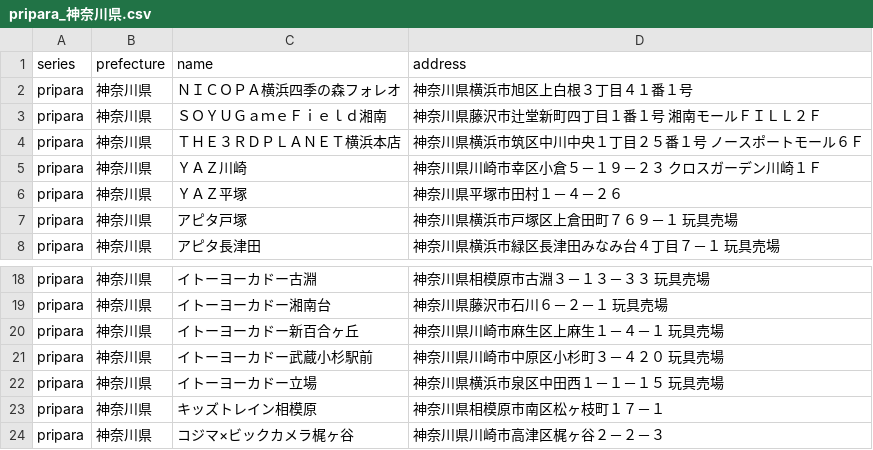
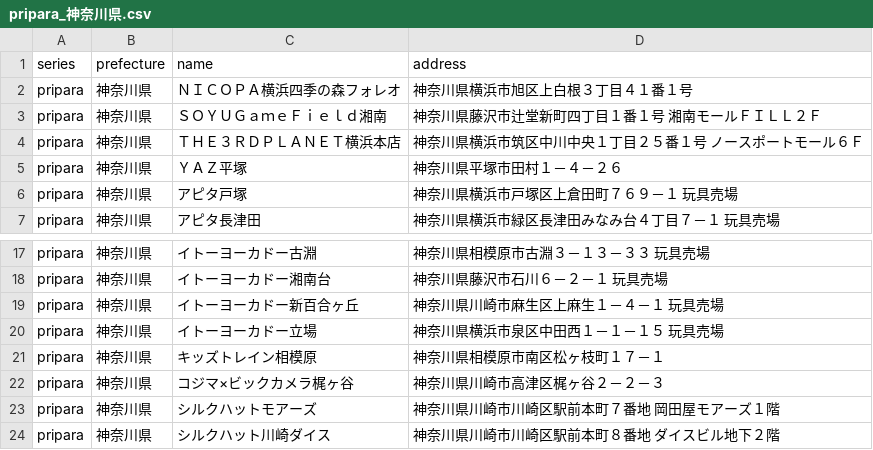
Before and after one commit to prickathon/prismdb, a CSV file: _data/shop/pripara_神奈川県.csv, drawn as a sheet; only a part is shown, gaps mark what is left out; the shorter side is filled out with more unchanged rows.

```diff
--- a/_data/shop/pripara_神奈川県.csv
+++ b/_data/shop/pripara_神奈川県.csv
@@ -4,3 +4,2 @@ pripara,神奈川県,ＳＯＹＵＧａｍｅＦｉｅｌｄ湘南,神奈川県
 pripara,神奈川県,ＴＨＥ３ＲＤＰＬＡＮＥＴ横浜本店,神奈川県横浜市筑区中川中央１丁目２５番１号 ノースポートモール６Ｆ
-pripara,神奈川県,ＹＡＺ川崎,神奈川県川崎市幸区小倉５－１９－２３ クロスガーデン川崎１Ｆ
 pripara,神奈川県,ＹＡＺ平塚,神奈川県平塚市田村１－４－２６
@@ -20,3 +19,2 @@ pripara,神奈川県,イトーヨーカドー湘南台,神奈川県藤沢市石
 pripara,神奈川県,イトーヨーカドー新百合ヶ丘,神奈川県川崎市麻生区上麻生１－４－１ 玩具売場
-pripara,神奈川県,イトーヨーカドー武蔵小杉駅前,神奈川県川崎市中原区小杉町３－４２０ 玩具売場
 pripara,神奈川県,イトーヨーカドー立場,神奈川県横浜市泉区中田西１－１－１５ 玩具売場
```
Also changed, not shown: _data/shop/pripara_埼玉県.csv, _data/shop/pripara_山梨県.csv, 4 other files.
